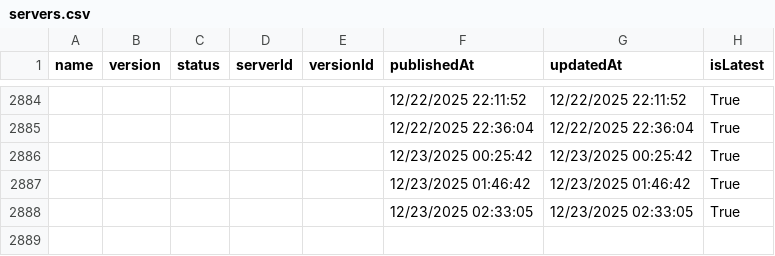
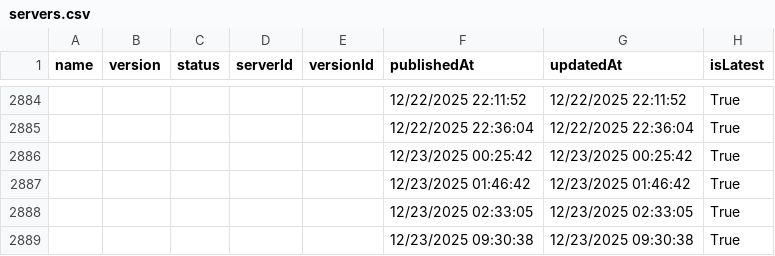
Before and after one commit to joelverhagen/mcp-insights, a CSV file: servers.csv, drawn as a sheet; only a part is shown, gaps mark what is left out; the diff names each change by its address in the sheet, - before the commit and + after, or states it on an @@ line.

```diff
--- a/servers.csv
+++ b/servers.csv
+row 2889:  |  |  |  |  | 12/23/2025 09:30:38 | 12/23/2025 09:30:38 | True
```
Also changed, not shown: 3 other files.
